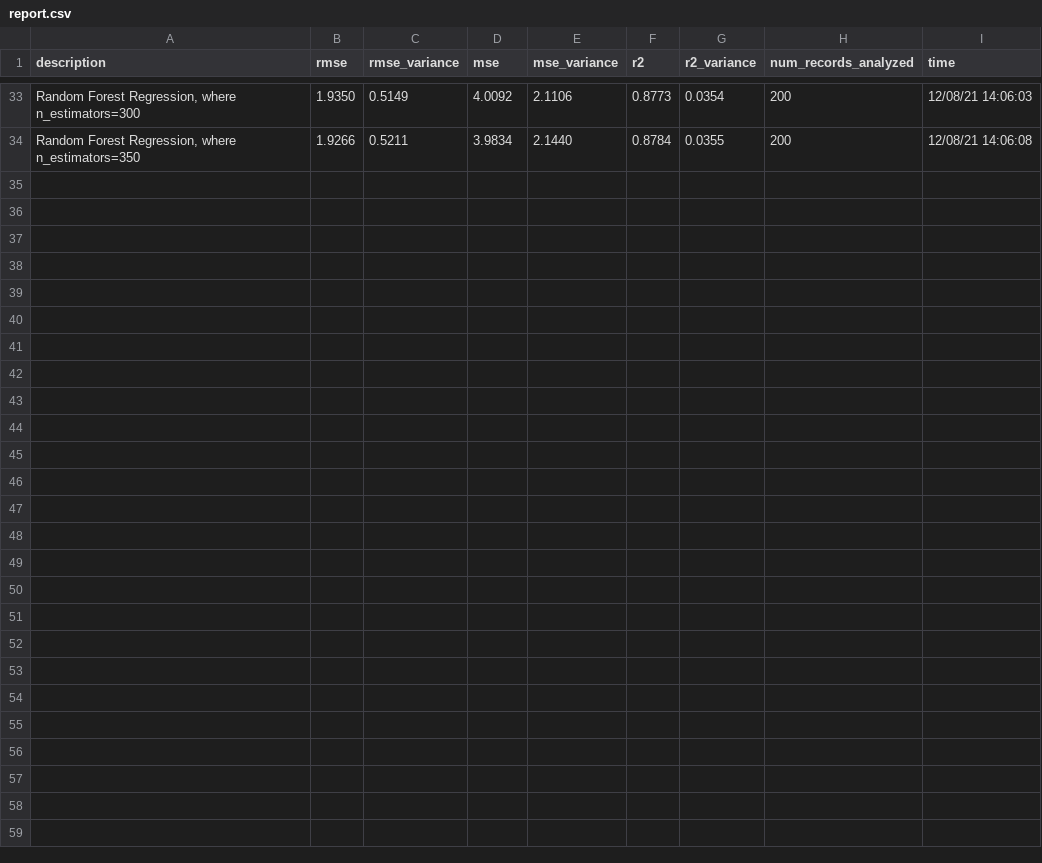
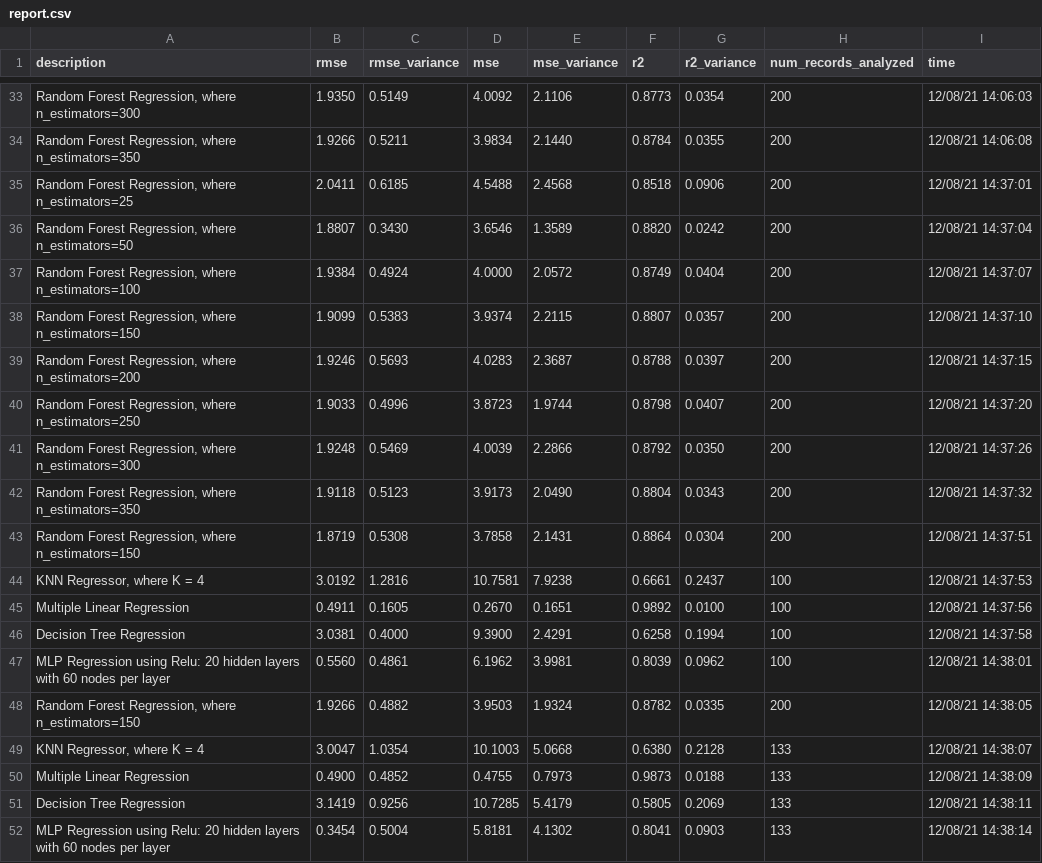
Before and after one commit to JeffRDay/nfl_ml_project, a CSV file: runs/report.csv, drawn as a sheet; only a part is shown, gaps mark what is left out; the diff names each change by its address in the sheet, - before the commit and + after, or states it on an @@ line.

Commit message:
Add report createor

```diff
--- a/runs/report.csv
+++ b/runs/report.csv
+row 35: Random Forest Regression, where n_estimators=25 | 2.0411 | 0.6185 | 4.5488 | 2.4568 | 0.8518 | 0.0906 | 200 | 12/08/21 14:37:01
+row 36: Random Forest Regression, where n_estimators=50 | 1.8807 | 0.3430 | 3.6546 | 1.3589 | 0.8820 | 0.0242 | 200 | 12/08/21 14:37:04
+row 37: Random Forest Regression, where n_estimators=100 | 1.9384 | 0.4924 | 4.0000 | 2.0572 | 0.8749 | 0.0404 | 200 | 12/08/21 14:37:07
+row 38: Random Forest Regression, where n_estimators=150 | 1.9099 | 0.5383 | 3.9374 | 2.2115 | 0.8807 | 0.0357 | 200 | 12/08/21 14:37:10
+row 39: Random Forest Regression, where n_estimators=200 | 1.9246 | 0.5693 | 4.0283 | 2.3687 | 0.8788 | 0.0397 | 200 | 12/08/21 14:37:15
+row 40: Random Forest Regression, where n_estimators=250 | 1.9033 | 0.4996 | 3.8723 | 1.9744 | 0.8798 | 0.0407 | 200 | 12/08/21 14:37:20
+row 41: Random Forest Regression, where n_estimators=300 | 1.9248 | 0.5469 | 4.0039 | 2.2866 | 0.8792 | 0.0350 | 200 | 12/08/21 14:37:26
+row 42: Random Forest Regression, where n_estimators=350 | 1.9118 | 0.5123 | 3.9173 | 2.0490 | 0.8804 | 0.0343 | 200 | 12/08/21 14:37:32
+row 43: Random Forest Regression, where n_estimators=150 | 1.8719 | 0.5308 | 3.7858 | 2.1431 | 0.8864 | 0.0304 | 200 | 12/08/21 14:37:51
+row 44: KNN Regressor, where K = 4 | 3.0192 | 1.2816 | 10.7581 | 7.9238 | 0.6661 | 0.2437 | 100 | 12/08/21 14:37:53
+row 45: Multiple Linear Regression | 0.4911 | 0.1605 | 0.2670 | 0.1651 | 0.9892 | 0.0100 | 100 | 12/08/21 14:37:56
+row 46: Decision Tree Regression | 3.0381 | 0.4000 | 9.3900 | 2.4291 | 0.6258 | 0.1994 | 100 | 12/08/21 14:37:58
+row 47: MLP Regression using Relu: 20 hidden layers with 60 nodes per layer | 0.5560 | 0.4861 | 6.1962 | 3.9981 | 0.8039 | 0.0962 | 100 | 12/08/21 14:38:01
+row 48: Random Forest Regression, where n_estimators=150 | 1.9266 | 0.4882 | 3.9503 | 1.9324 | 0.8782 | 0.0335 | 200 | 12/08/21 14:38:05
+row 49: KNN Regressor, where K = 4 | 3.0047 | 1.0354 | 10.1003 | 5.0668 | 0.6380 | 0.2128 | 133 | 12/08/21 14:38:07
+row 50: Multiple Linear Regression | 0.4900 | 0.4852 | 0.4755 | 0.7973 | 0.9873 | 0.0188 | 133 | 12/08/21 14:38:09
+row 51: Decision Tree Regression | 3.1419 | 0.9256 | 10.7285 | 5.4179 | 0.5805 | 0.2069 | 133 | 12/08/21 14:38:11
+row 52: MLP Regression using Relu: 20 hidden layers with 60 nodes per layer | 0.3454 | 0.5004 | 5.8181 | 4.1302 | 0.8041 | 0.0903 | 133 | 12/08/21 14:38:14
```
Also changed, not shown: 1 other file.
